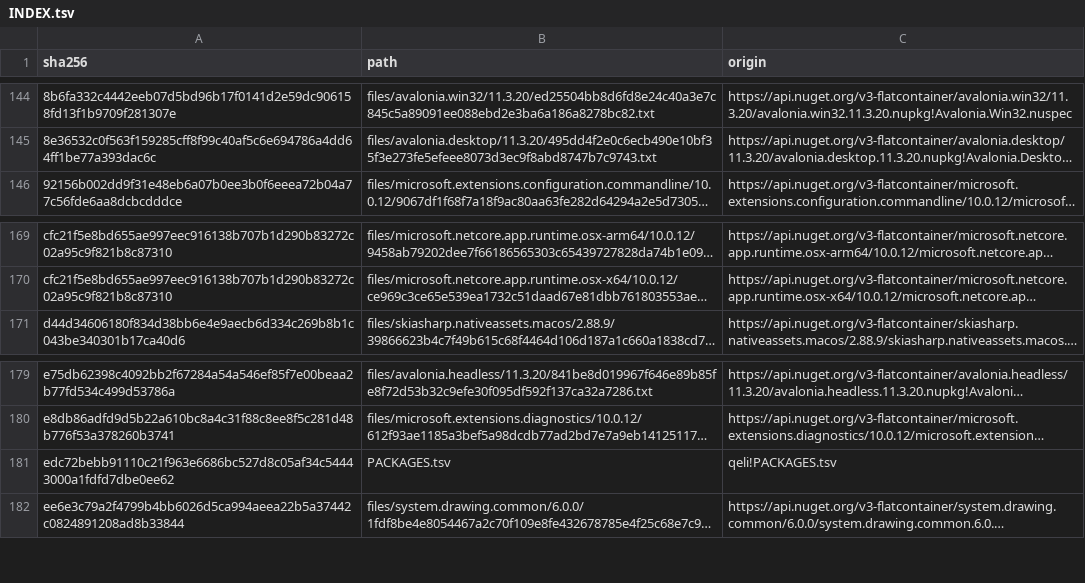
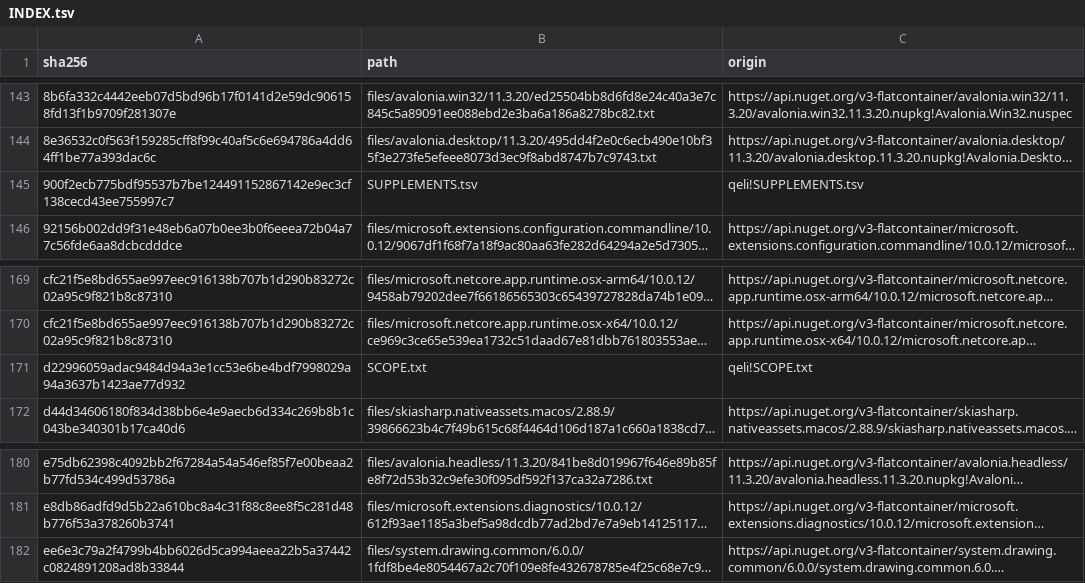
Before and after one commit to 10ty2long/qeli, a TSV file: qeli-shared/third-party-notices/dotnet/INDEX.tsv, drawn as a sheet; only a part is shown, gaps mark what is left out; long unchanged cells end in …; removed rows and columns are numbered as before the commit, all else as after; the diff covers the shown part only; the diff names each change by its address in the sheet, - before the commit and + after, or states it on an @@ line.

```diff
--- a/qeli-shared/third-party-notices/dotnet/INDEX.tsv
+++ b/qeli-shared/third-party-notices/dotnet/INDEX.tsv
+row 145: 900f2ecb775bdf95537b7be124491152867142e9ec3cf138cecd43ee755997c7 | SUPPLEMENTS.tsv | qeli!SUPPLEMENTS.tsv
+row 171: d22996059adac9484d94a3e1cc53e6be4bdf7998029a94a3637b1423ae77d932 | SCOPE.txt | qeli!SCOPE.txt
-row 181: edc72bebb91110c21f963e6686bc527d8c05af34c54443000a1fdfd7dbe0ee62 | PACKAGES.tsv | qeli!PACKAGES.tsv
```
Also changed, not shown: 3 added rows, 4 removed rows and 2 edited cells elsewhere in this file, qeli-shared/third-party-notices/dotnet/PACKAGES.tsv, qeli-shared/third-party-notices/dotnet/SUPPLEMENTS.tsv, 41 other files.
